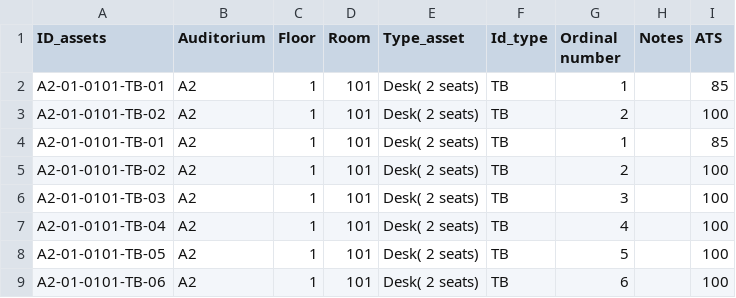
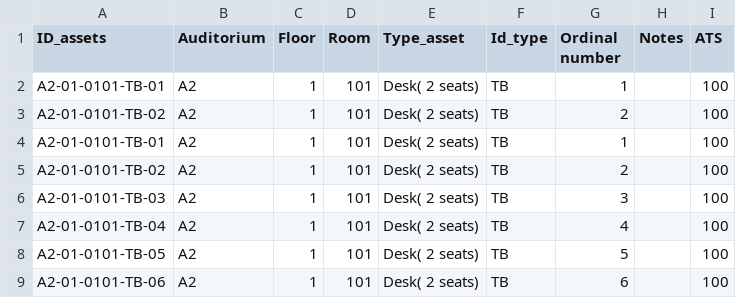
Before and after one commit to chi-295/QLTS-AIMS, a CSV file: aims.csv, drawn as a sheet; only a part is shown.

Commit message:
Update aims.csv

```diff
--- a/aims.csv
+++ b/aims.csv
@@ -1,5 +1,5 @@
 ID_assets,Auditorium,Floor,Room,Type_asset,Id_type,Ordinal number,Notes,ATS
-A2-01-0101-TB-01,A2,1,101,Desk( 2 seats),TB,1,,85
+A2-01-0101-TB-01,A2,1,101,Desk( 2 seats),TB,1,,100
 A2-01-0101-TB-02,A2,1,101,Desk( 2 seats),TB,2,,100
-A2-01-0101-TB-01,A2,1,101,Desk( 2 seats),TB,1,,85
+A2-01-0101-TB-01,A2,1,101,Desk( 2 seats),TB,1,,100
 A2-01-0101-TB-02,A2,1,101,Desk( 2 seats),TB,2,,100
```
